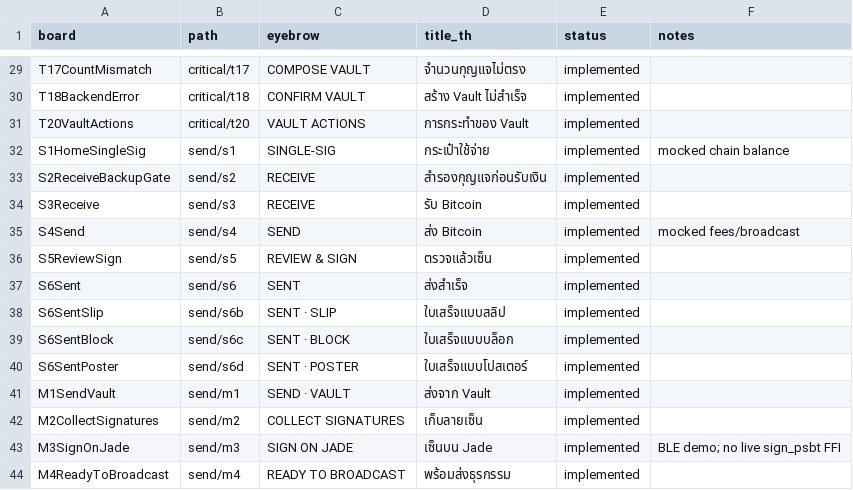
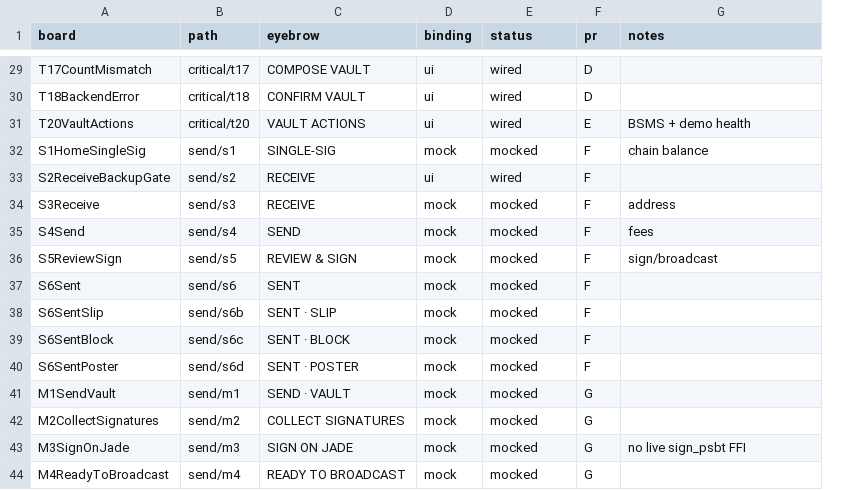
Before and after one commit to Krittanai2933/mebit, a TSV file: .audit/movie-page-coverage.tsv, drawn as a sheet; only a part is shown, gaps mark what is left out; removed rows and columns are numbered as before the commit, all else as after; the diff covers the shown part only; the diff names each change by its address in the sheet, - before the commit and + after, or states it on an @@ line.

```diff
--- a/.audit/movie-page-coverage.tsv
+++ b/.audit/movie-page-coverage.tsv
-column D (title_th), rows 29-44: จำนวนกุญแจไม่ตรง | สร้าง Vault ไม่สำเร็จ | การกระทำของ Vault | กระเป๋าใช้จ่าย | สำรองกุญแจก่อนรับเงิน | รับ Bitcoin | ส่ง Bitcoin | ตรวจแล้วเซ็น | ส่งสำเร็จ | ใบเสร็จแบบสลิป | ใบเสร็จแบบบล็อก | ใบเสร็จแบบโปสเตอร์ | ส่งจาก Vault | เก็บลายเซ็น | เซ็นบน Jade | พร้อมส่งธุรกรรม
+column D (binding), rows 29-44: ui | ui | ui | mock | ui | mock | mock | mock | mock | mock | mock | mock | mock | mock | mock | mock
+column F (pr), rows 29-44: D | D | E | F | F | F | F | F | F | F | F | F | G | G | G | G
-E29:E31 (status): implemented
+E29:E31 (status): wired
-G31 (notes): (empty)
+G31 (notes): BSMS + demo health
-E32 (status): implemented
+E32 (status): mocked
-G32 (notes): mocked chain balance
+G32 (notes): chain balance
-E33 (status): implemented
+E33 (status): wired
-E34:E44 (status): implemented
+E34:E44 (status): mocked
-G34 (notes): (empty)
+G34 (notes): address
-G35 (notes): mocked fees/broadcast
+G35 (notes): fees
-G36 (notes): (empty)
+G36 (notes): sign/broadcast
-G43 (notes): BLE demo; no live sign_psbt FFI
+G43 (notes): no live sign_psbt FFI
```
Also changed, not shown: 38 edited cells elsewhere in this file, 8 other files.
